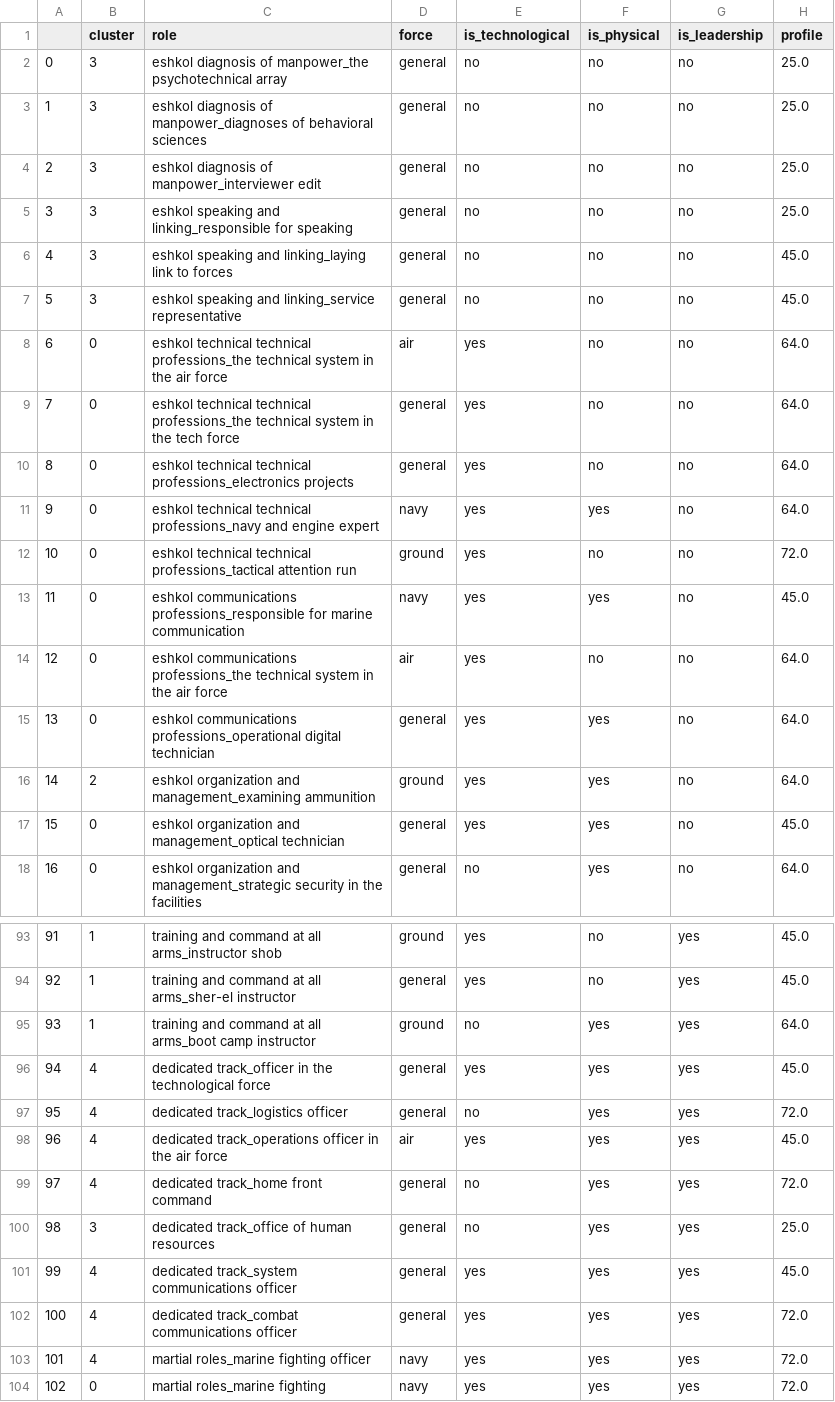
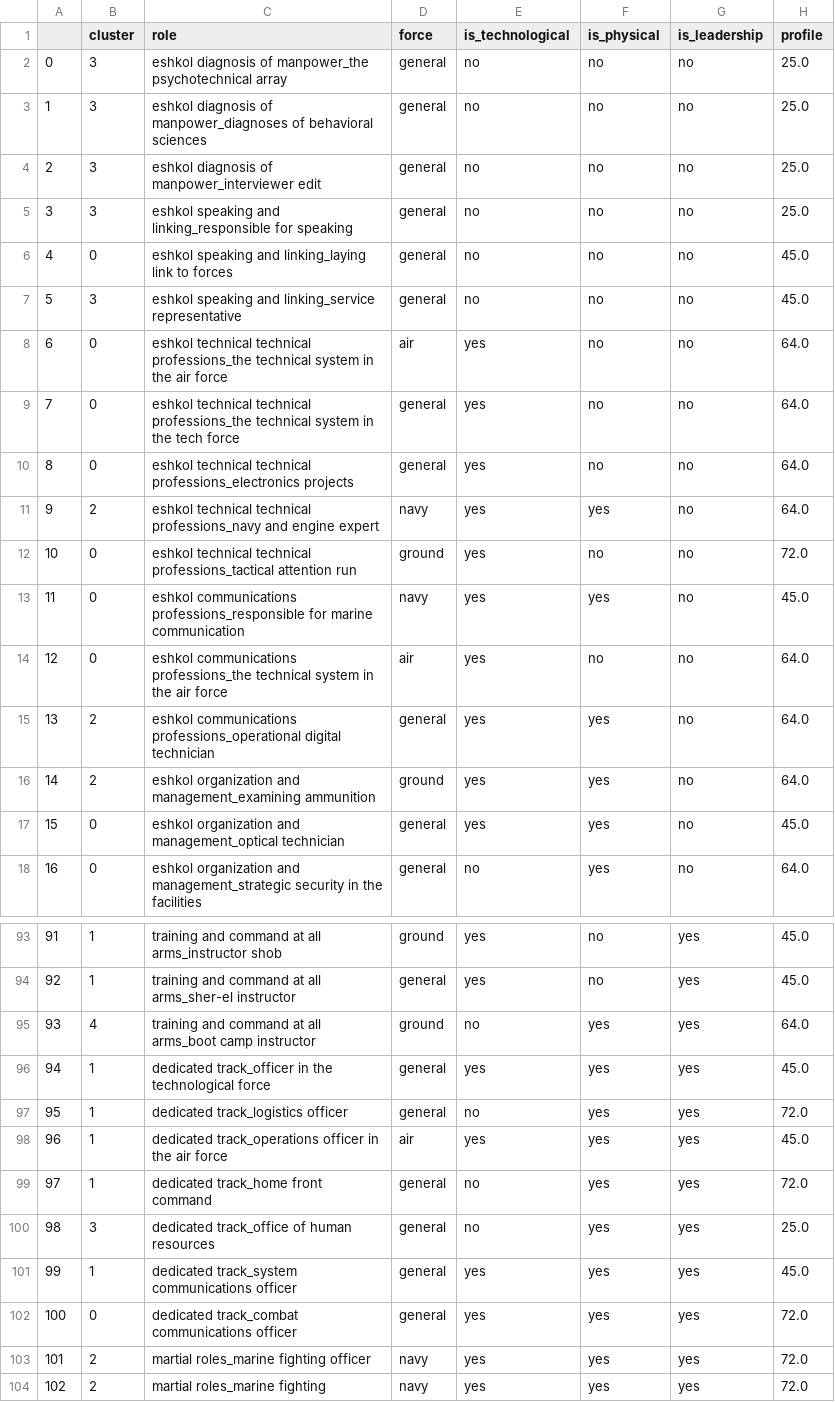
Before and after one commit to liorbenzvi/recommendation_systems, a CSV file: HW2/csv_files/roles_data/full_roles_data.csv, drawn as a sheet; only a part is shown, gaps mark what is left out; the diff covers the shown part only; the diff names each change by its address in the sheet, - before the commit and + after, or states it on an @@ line.

```diff
--- a/HW2/csv_files/roles_data/full_roles_data.csv
+++ b/HW2/csv_files/roles_data/full_roles_data.csv
-B6 (cluster): 3
+B6 (cluster): 0
-B11 (cluster): 0
+B11 (cluster): 2
-B15 (cluster): 0
+B15 (cluster): 2
-B95 (cluster): 1
+B95 (cluster): 4
-B96:B99 (cluster): 4
+B96:B99 (cluster): 1
-B101 (cluster): 4
+B101 (cluster): 1
-B102 (cluster): 4
+B102 (cluster): 0
-B103 (cluster): 4
+B103 (cluster): 2
-B104 (cluster): 0
+B104 (cluster): 2
```
Also changed, not shown: 22 edited cells elsewhere in this file, 7 other files.
